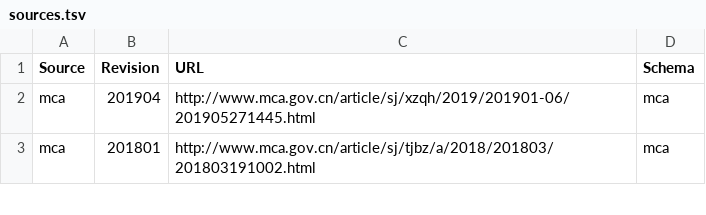
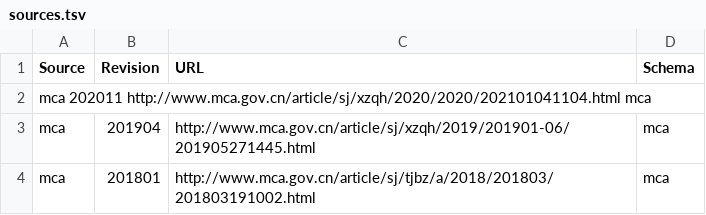
Before and after one commit to cn/GB2260, a TSV file: sources.tsv, drawn as a sheet; only a part is shown.

Commit message:
Update sources.tsv
Update mca to november 2020

```diff
--- a/sources.tsv
+++ b/sources.tsv
@@ -1,2 +1,3 @@
 Source	Revision	URL	Schema
+mca 202011  http://www.mca.gov.cn/article/sj/xzqh/2020/2020/202101041104.html mca
 mca	201904	http://www.mca.gov.cn/article/sj/xzqh/2019/201901-06/201905271445.html	mca
```
